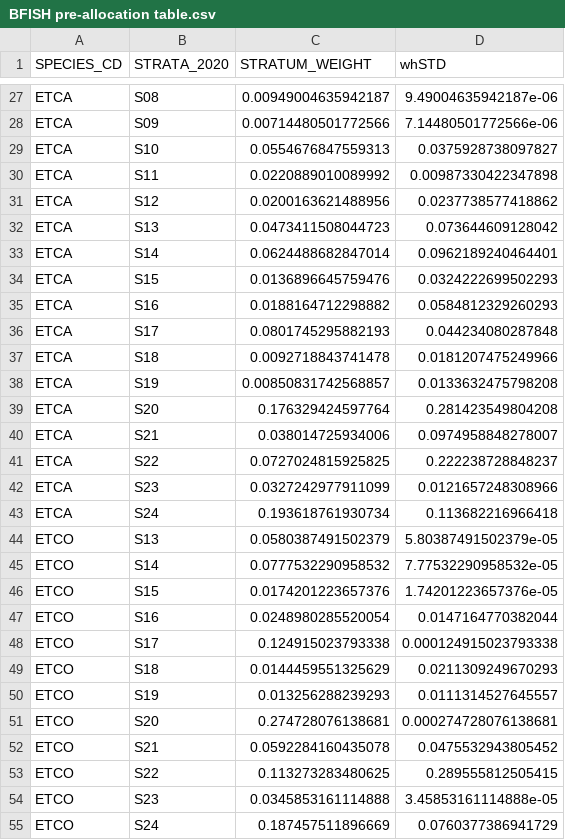
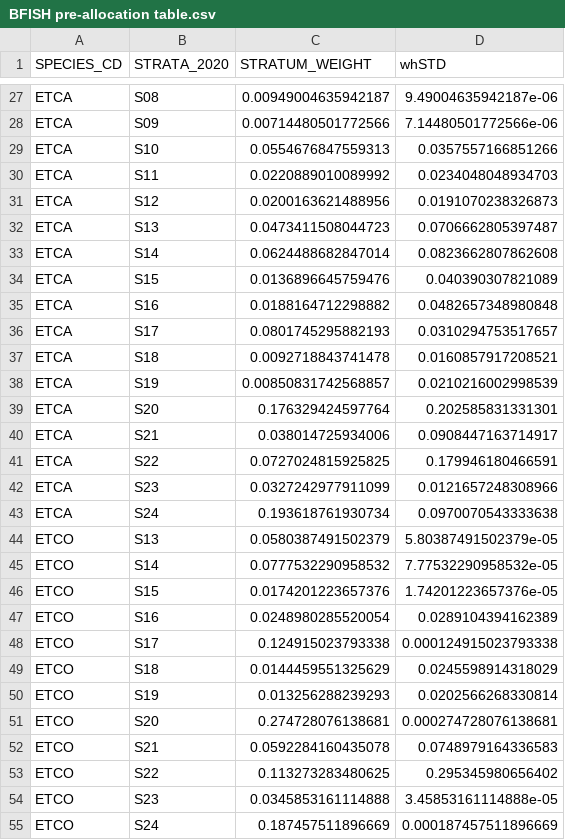
Before and after one commit to benjamin-richards-noaa/BFISH-2020-present-Data-Analysis, a CSV file: FINAL/BFISH pre-allocation table.csv, drawn as a sheet; only a part is shown, gaps mark what is left out; the diff covers the shown part only.

```diff
--- a/FINAL/BFISH pre-allocation table.csv
+++ b/FINAL/BFISH pre-allocation table.csv
@@ -28,17 +28,17 @@
 "ETCA","S09",0.00714480501772566,7.14480501772566e-06
-"ETCA","S10",0.0554676847559313,0.0375928738097827
-"ETCA","S11",0.0220889010089992,0.00987330422347898
-"ETCA","S12",0.0200163621488956,0.0237738577418862
-"ETCA","S13",0.0473411508044723,0.073644609128042
-"ETCA","S14",0.0624488682847014,0.0962189240464401
-"ETCA","S15",0.0136896645759476,0.0324222699502293
-"ETCA","S16",0.0188164712298882,0.0584812329260293
-"ETCA","S17",0.0801745295882193,0.044234080287848
-"ETCA","S18",0.0092718843741478,0.0181207475249966
-"ETCA","S19",0.00850831742568857,0.0133632475798208
-"ETCA","S20",0.176329424597764,0.281423549804208
-"ETCA","S21",0.038014725934006,0.0974958848278007
-"ETCA","S22",0.0727024815925825,0.222238728848237
+"ETCA","S10",0.0554676847559313,0.0357557166851266
+"ETCA","S11",0.0220889010089992,0.0234048048934703
+"ETCA","S12",0.0200163621488956,0.0191070238326873
+"ETCA","S13",0.0473411508044723,0.0706662805397487
+"ETCA","S14",0.0624488682847014,0.0823662807862608
+"ETCA","S15",0.0136896645759476,0.040390307821089
+"ETCA","S16",0.0188164712298882,0.0482657348980848
+"ETCA","S17",0.0801745295882193,0.0310294753517657
+"ETCA","S18",0.0092718843741478,0.0160857917208521
+"ETCA","S19",0.00850831742568857,0.0210216002998539
+"ETCA","S20",0.176329424597764,0.202585831331301
+"ETCA","S21",0.038014725934006,0.0908447163714917
+"ETCA","S22",0.0727024815925825,0.179946180466591
 "ETCA","S23",0.0327242977911099,0.0121657248308966
-"ETCA","S24",0.193618761930734,0.113682216966418
+"ETCA","S24",0.193618761930734,0.0970070543333638
 "ETCO","S13",0.0580387491502379,5.80387491502379e-05
@@ -46,10 +46,10 @@
 "ETCO","S15",0.0174201223657376,1.74201223657376e-05
-"ETCO","S16",0.0248980285520054,0.0147164770382044
+"ETCO","S16",0.0248980285520054,0.0289104394162389
 "ETCO","S17",0.124915023793338,0.000124915023793338
-"ETCO","S18",0.0144459551325629,0.0211309249670293
-"ETCO","S19",0.013256288239293,0.0111314527645557
+"ETCO","S18",0.0144459551325629,0.0245598914318029
+"ETCO","S19",0.013256288239293,0.0202566268330814
 "ETCO","S20",0.274728076138681,0.000274728076138681
-"ETCO","S21",0.0592284160435078,0.0475532943805452
-"ETCO","S22",0.113273283480625,0.289555812505415
+"ETCO","S21",0.0592284160435078,0.0748979164336583
+"ETCO","S22",0.113273283480625,0.295345980656402
 "ETCO","S23",0.0345853161114888,3.45853161114888e-05
-"ETCO","S24",0.187457511896669,0.0760377386941729
+"ETCO","S24",0.187457511896669,0.000187457511896669
```
Also changed, not shown: 20 edited cells elsewhere in this file, FINAL/BFISH allocation table.csv, FINAL/BFISH_2020_F Deep7 Biomass by Species.csv, 50 other files.
